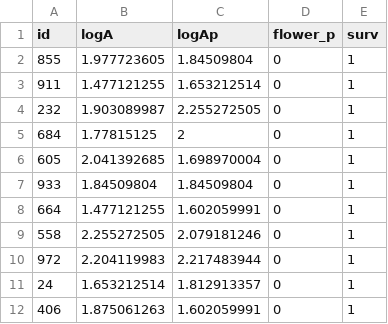
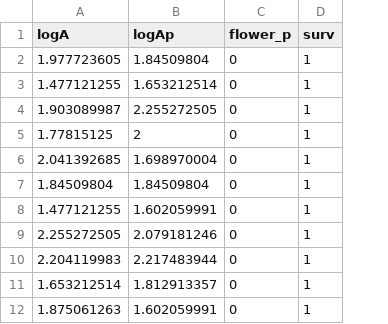
Before and after one commit to HankStevens/Primer-of-Ecology, a CSV file: data/coneflower.csv, drawn as a sheet; only a part is shown; the diff names each change by its address in the sheet, - before the commit and + after, or states it on an @@ line.

```diff
--- a/data/coneflower.csv
+++ b/data/coneflower.csv
-column A (id), rows 2-12: 855 | 911 | 232 | 684 | 605 | 933 | 664 | 558 | 972 | 24 | 406
```
Also changed, not shown: data/seeds.csv, 29 other files.
